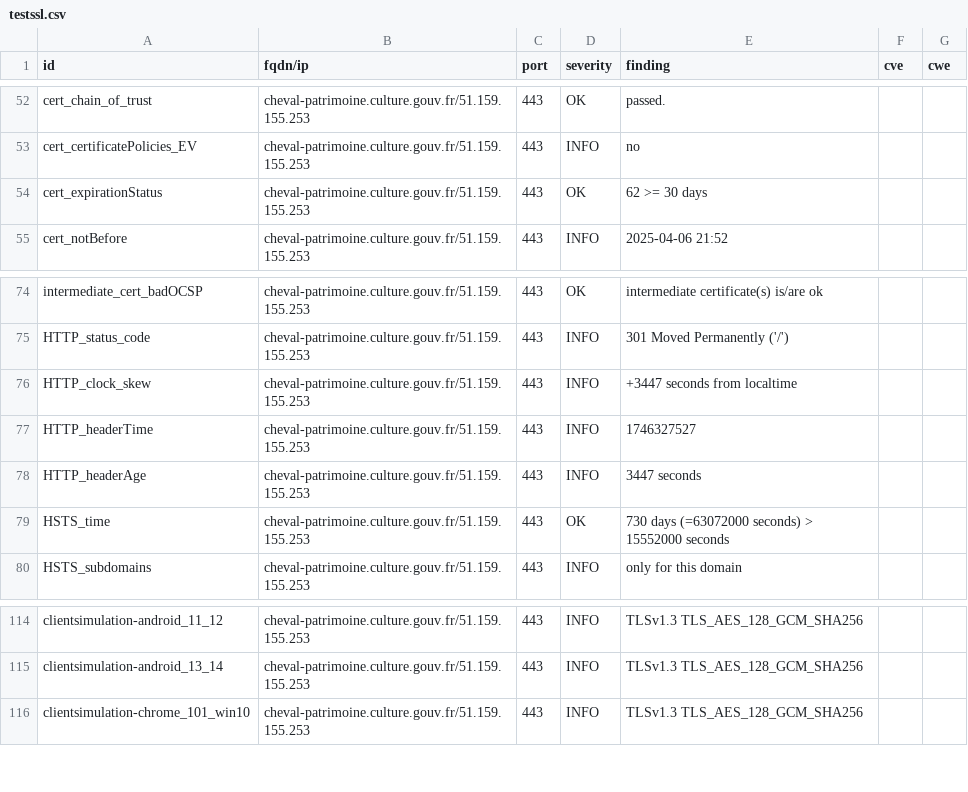
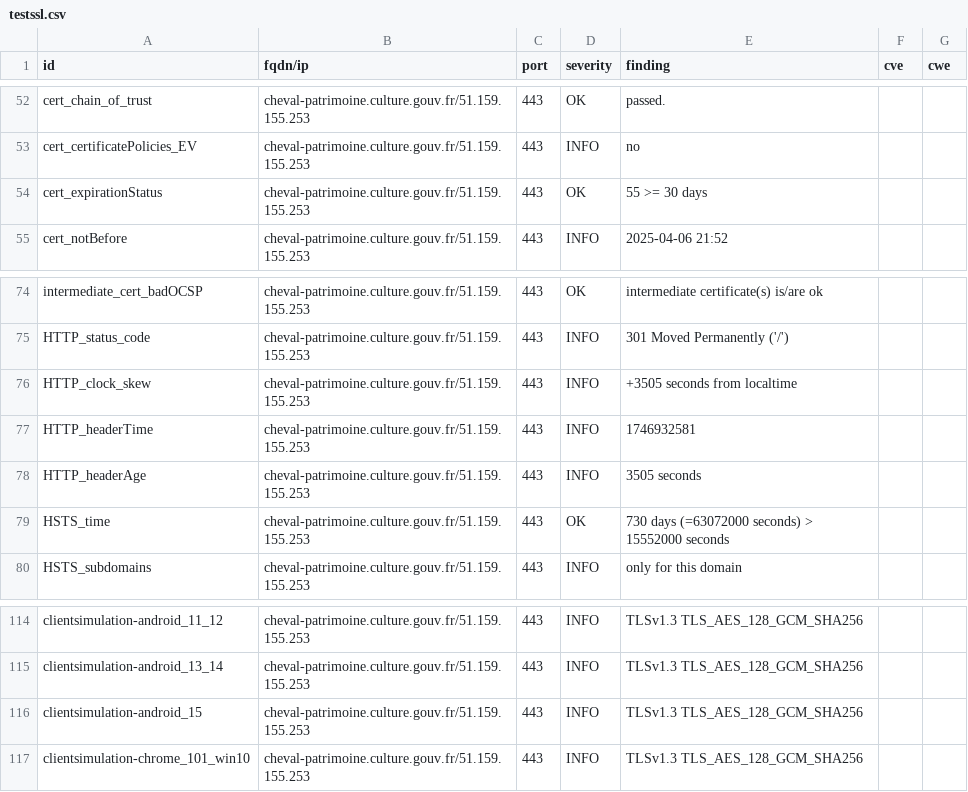
Before and after one commit to culturegouv/dashlord, a CSV file: results/aHR0cHM6Ly9jaGV2YWwtcGF0cmltb2luZS5jdWx0dXJlLmdvdXYuZnI=/testssl.csv, drawn as a sheet; only a part is shown, gaps mark what is left out.

```diff
--- a/results/aHR0cHM6Ly9jaGV2YWwtcGF0cmltb2luZS5jdWx0dXJlLmdvdXYuZnI=/testssl.csv
+++ b/results/aHR0cHM6Ly9jaGV2YWwtcGF0cmltb2luZS5jdWx0dXJlLmdvdXYuZnI=/testssl.csv
@@ -53,3 +53,3 @@
 "cert_certificatePolicies_EV","cheval-patrimoine.culture.gouv.fr/51.159.155.253","443","INFO","no","",""
-"cert_expirationStatus","cheval-patrimoine.culture.gouv.fr/51.159.155.253","443","OK","62 >= 30 days","",""
+"cert_expirationStatus","cheval-patrimoine.culture.gouv.fr/51.159.155.253","443","OK","55 >= 30 days","",""
 "cert_notBefore","cheval-patrimoine.culture.gouv.fr/51.159.155.253","443","INFO","2025-04-06 21:52","",""
@@ -75,5 +75,5 @@
 "HTTP_status_code","cheval-patrimoine.culture.gouv.fr/51.159.155.253","443","INFO","301 Moved Permanently ('/')","",""
-"HTTP_clock_skew","cheval-patrimoine.culture.gouv.fr/51.159.155.253","443","INFO","+3447 seconds from localtime","",""
-"HTTP_headerTime","cheval-patrimoine.culture.gouv.fr/51.159.155.253","443","INFO","1746327527","",""
-"HTTP_headerAge","cheval-patrimoine.culture.gouv.fr/51.159.155.253","443","INFO","3447 seconds","",""
+"HTTP_clock_skew","cheval-patrimoine.culture.gouv.fr/51.159.155.253","443","INFO","+3505 seconds from localtime","",""
+"HTTP_headerTime","cheval-patrimoine.culture.gouv.fr/51.159.155.253","443","INFO","1746932581","",""
+"HTTP_headerAge","cheval-patrimoine.culture.gouv.fr/51.159.155.253","443","INFO","3505 seconds","",""
 "HSTS_time","cheval-patrimoine.culture.gouv.fr/51.159.155.253","443","OK","730 days (=63072000 seconds) > 15552000 seconds","",""
@@ -115,2 +115,3 @@
 "clientsimulation-android_13_14","cheval-patrimoine.culture.gouv.fr/51.159.155.253","443","INFO","TLSv1.3 TLS_AES_128_GCM_SHA256","",""
+"clientsimulation-android_15","cheval-patrimoine.culture.gouv.fr/51.159.155.253","443","INFO","TLSv1.3 TLS_AES_128_GCM_SHA256","",""
 "clientsimulation-chrome_101_win10","cheval-patrimoine.culture.gouv.fr/51.159.155.253","443","INFO","TLSv1.3 TLS_AES_128_GCM_SHA256","",""
```
Also changed, not shown: 9 other files.
